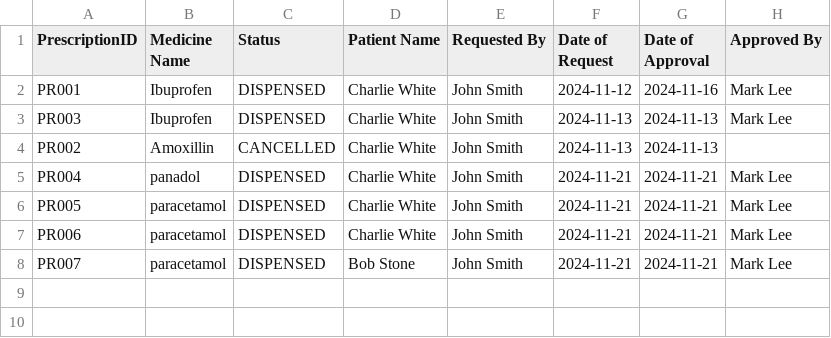
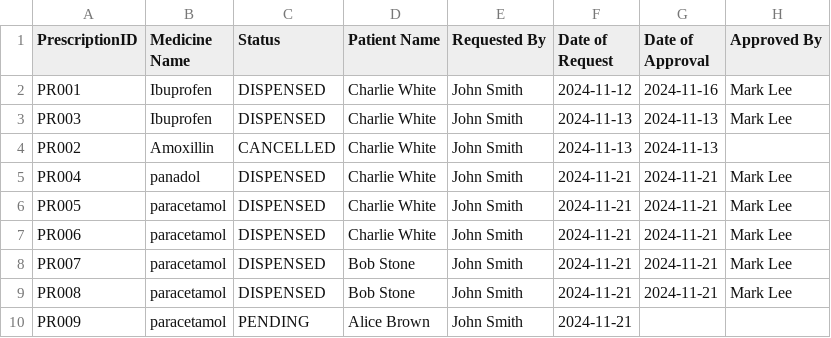
Before and after one commit to kritp03/SC2002-HMS-Group3, a CSV file: HMS/data/Prescription_List.csv, drawn as a sheet; the diff names each change by its address in the sheet, - before the commit and + after, or states it on an @@ line.

```diff
--- a/HMS/data/Prescription_List.csv
+++ b/HMS/data/Prescription_List.csv
+row 9: PR008 | paracetamol | DISPENSED | Bob Stone | John Smith | 2024-11-21 | 2024-11-21 | Mark Lee
+row 10: PR009 | paracetamol | PENDING | Alice Brown | John Smith | 2024-11-21
```
Also changed, not shown: HMS/data/Appt_Outcome.csv, HMS/data/Availability_List.csv, 10 other files.
